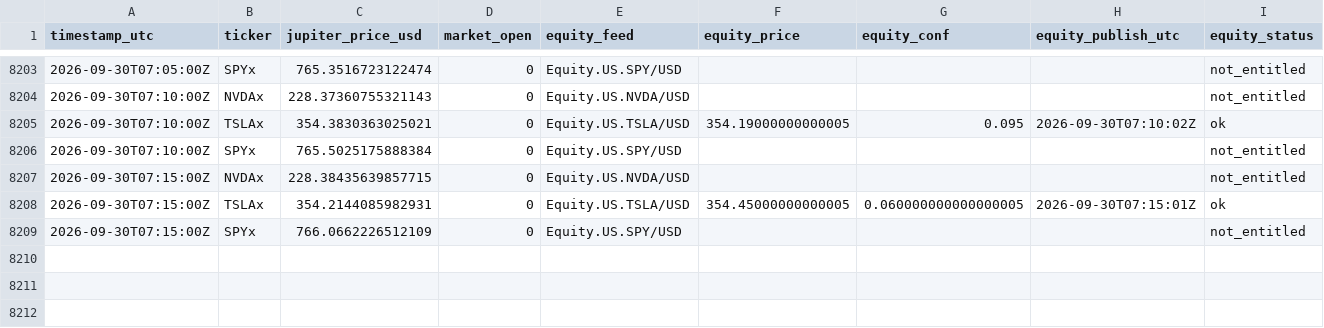
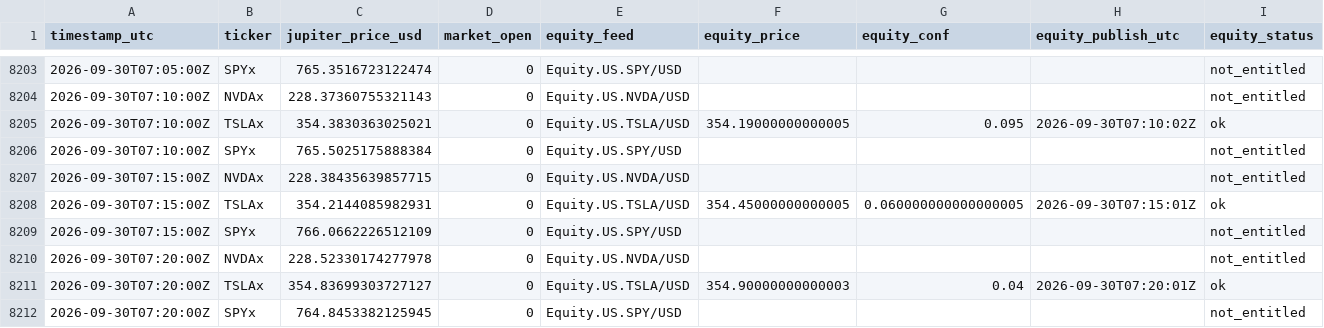
Before and after one commit to Lideeyah/gapless, a CSV file: data/pyth.csv, drawn as a sheet; only a part is shown, gaps mark what is left out; rows hold the shown columns only; the diff names each change by its address in the sheet, - before the commit and + after, or states it on an @@ line.

```diff
--- a/data/pyth.csv
+++ b/data/pyth.csv
+row 8210: 2026-09-30T07:20:00Z | NVDAx | 228.52330174277978 | 0 | Equity.US.NVDA/USD |  |  |  | not_entitled
+row 8211: 2026-09-30T07:20:00Z | TSLAx | 354.83699303727127 | 0 | Equity.US.TSLA/USD | 354.90000000000003 | 0.04 | 2026-09-30T07:20:01Z | ok
+row 8212: 2026-09-30T07:20:00Z | SPYx | 764.8453382125945 | 0 | Equity.US.SPY/USD |  |  |  | not_entitled
```
Also changed, not shown: 1 other file.
